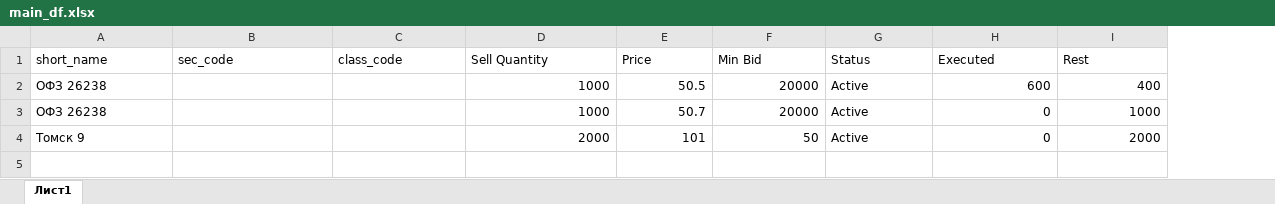
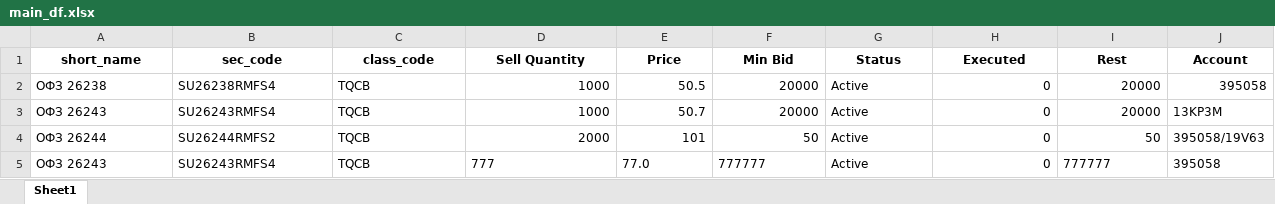
Before and after one commit to may042/simple_trader, an Excel workbook: main_df.xlsx, sheet Sheet1, drawn as a sheet; values as stored, in another font and other column widths than the file's, no borders; the diff names each change by its address in the sheet, - before the commit and + after, or states it on an @@ line.

```diff
--- a/main_df.xlsx (sheet Sheet1)
+++ b/main_df.xlsx (sheet Sheet1)
-sheet tab: Лист1
+sheet tab: Sheet1
+column J (Account), rows 2-4: 395058 | 13KP3M | 395058/19V63
@@ A1:I1 bold: off → on, alignment: left → center @@
-B2 (sec_code): (empty)
+B2 (sec_code): SU26238RMFS4
-C2:C4 (class_code): (empty)
+C2:C4 (class_code): TQCB
-H2 (Executed): 600
+H2 (Executed): 0
-I2 (Rest): 400
+I2 (Rest): 20000
-A3 (short_name): ОФЗ 26238
+A3 (short_name): ОФЗ 26243
-B3 (sec_code): (empty)
+B3 (sec_code): SU26243RMFS4
-I3 (Rest): 1000
+I3 (Rest): 20000
-A4 (short_name): Томск 9
+A4 (short_name): ОФЗ 26244
-B4 (sec_code): (empty)
+B4 (sec_code): SU26244RMFS2
-I4 (Rest): 2000
+I4 (Rest): 50
+row 5: ОФЗ 26243 | SU26243RMFS4 | TQCB | 777 | 77.0 | 777777 | Active | 0 | 777777 | 395058
```
Also changed, not shown: 4 other files.
